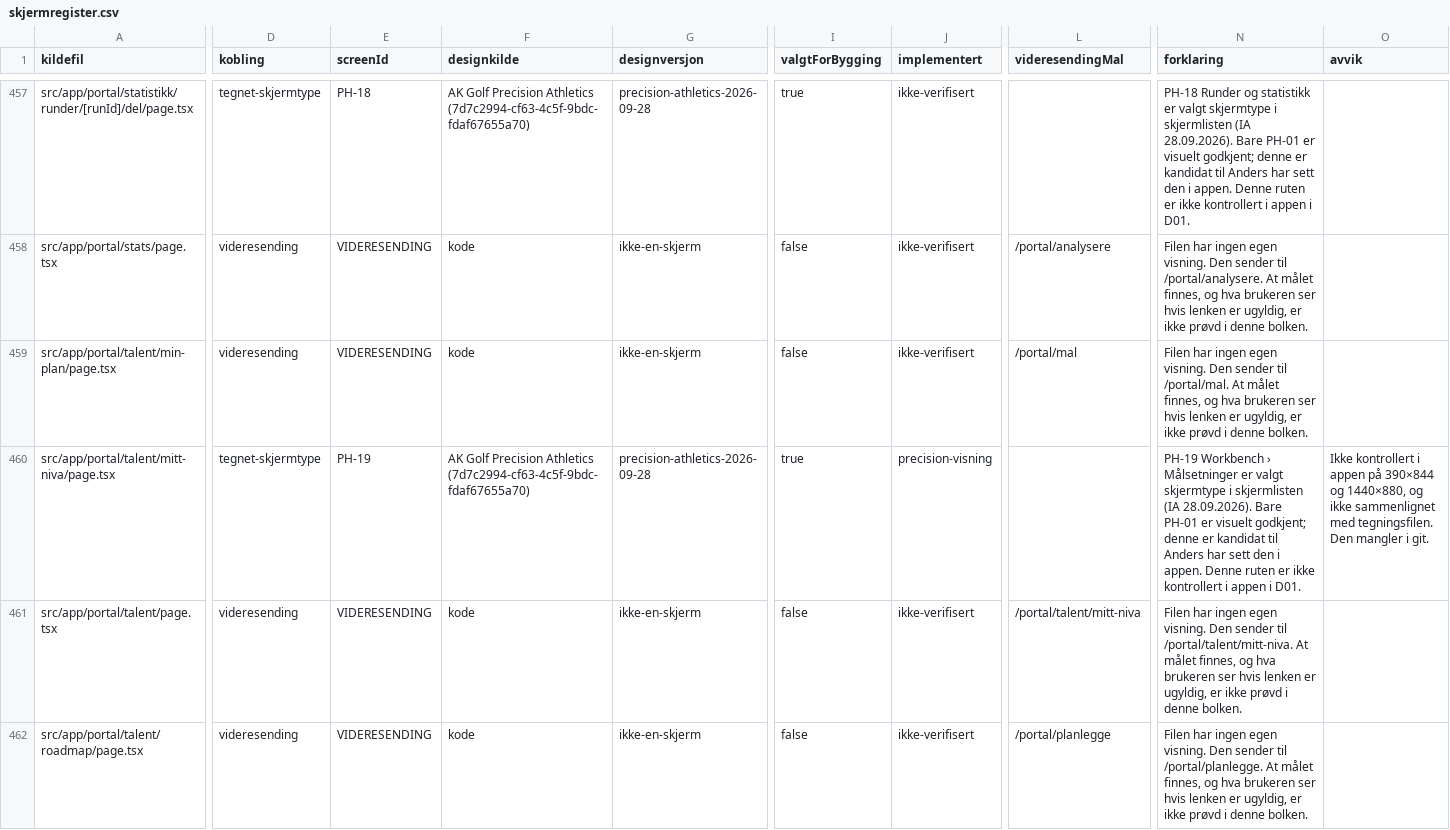
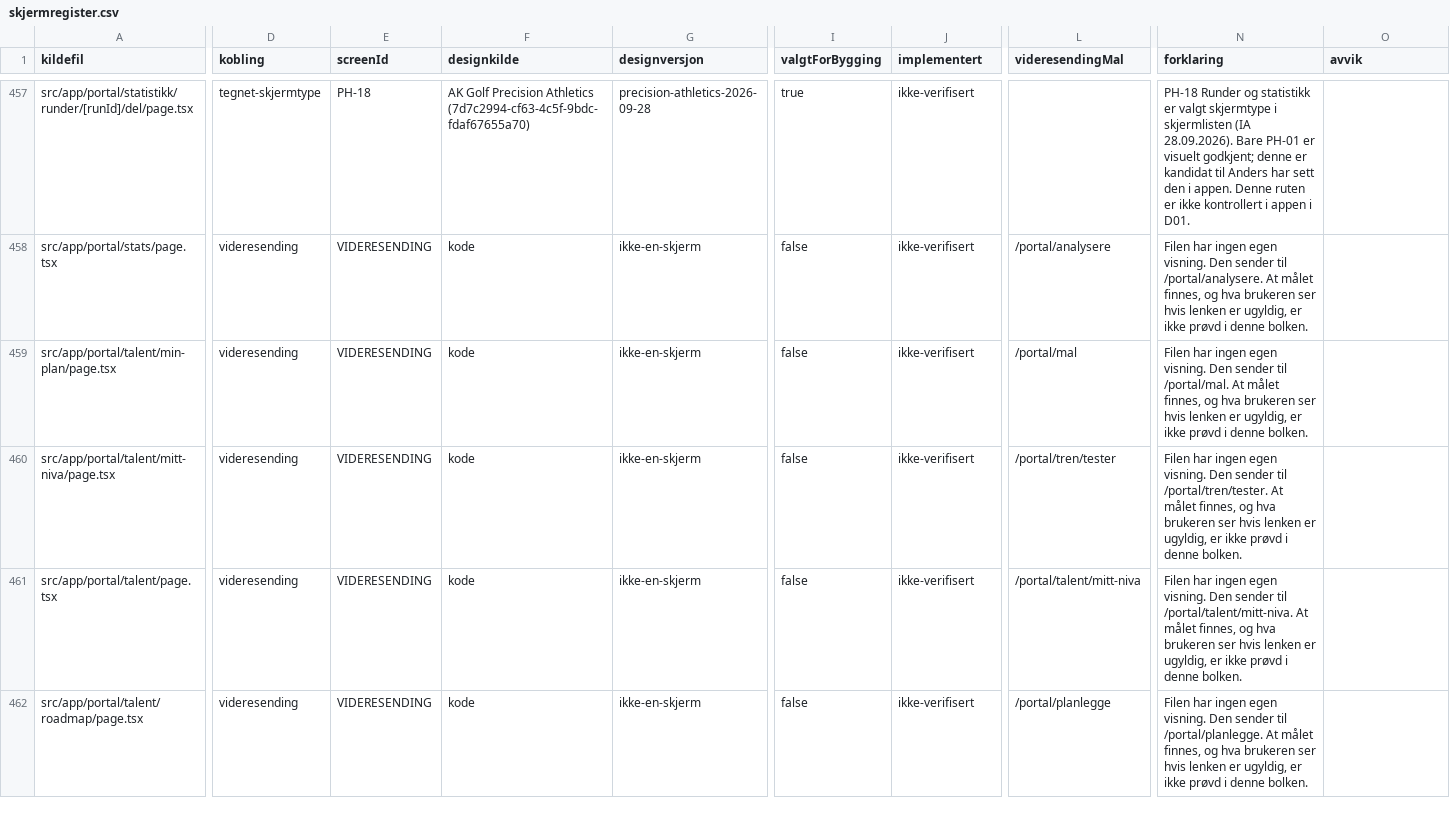
Before and after one commit to akgolfsoftware/Golf_Headquarters, a CSV file: docs/design-system/skjermregister.csv, drawn as a sheet; only a part is shown, gaps mark what is left out; the diff covers the shown part only; the diff names each change by its address in the sheet, - before the commit and + after, or states it on an @@ line.

```diff
--- a/docs/design-system/skjermregister.csv
+++ b/docs/design-system/skjermregister.csv
-D460 (kobling): tegnet-skjermtype
+D460 (kobling): videresending
-E460 (screenId): PH-19
+E460 (screenId): VIDERESENDING
-F460 (designkilde): AK Golf Precision Athletics (7d7c2994-cf63-4c5f-9bdc-fdaf67655a70)
+F460 (designkilde): kode
-G460 (designversjon): precision-athletics-2026-09-28
+G460 (designversjon): ikke-en-skjerm
-I460 (valgtForBygging): true
+I460 (valgtForBygging): false
-J460 (implementert): precision-visning
+J460 (implementert): ikke-verifisert
-L460 (videresendingMal): (empty)
+L460 (videresendingMal): /portal/tren/tester
-N460 (forklaring): PH-19 Workbench › Målsetninger er valgt skjermtype i skjermlisten (IA 28.09.2026). Bare PH-01 er visuelt godkjent; denne er kandidat til Anders har sett den i appen. Denne ruten er ikke kontrollert i appen i D01.
+N460 (forklaring): Filen har ingen egen visning. Den sender til /portal/tren/tester. At målet finnes, og hva brukeren ser hvis lenken er ugyldig, er ikke prøvd i denne bolken.
-O460 (avvik): Ikke kontrollert i appen på 390×844 og 1440×880, og ikke sammenlignet med tegningsfilen. Den mangler i git.
+O460 (avvik): (empty)
```
Also changed, not shown: 72 edited cells elsewhere in this file, 4 other files.
